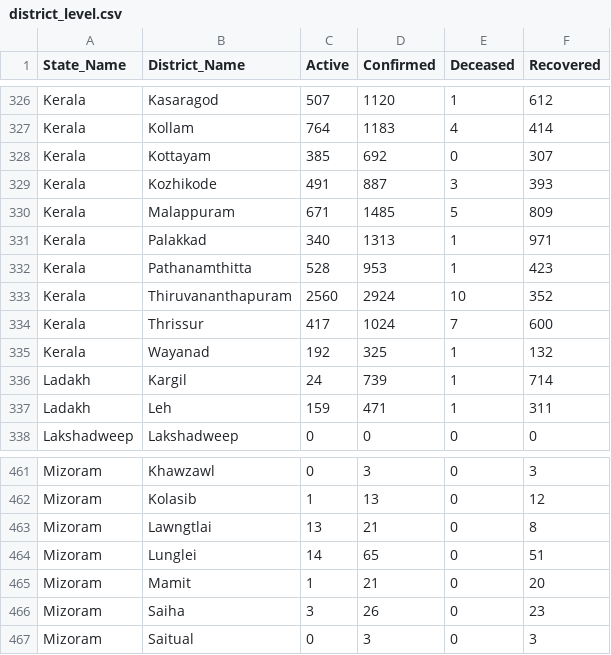
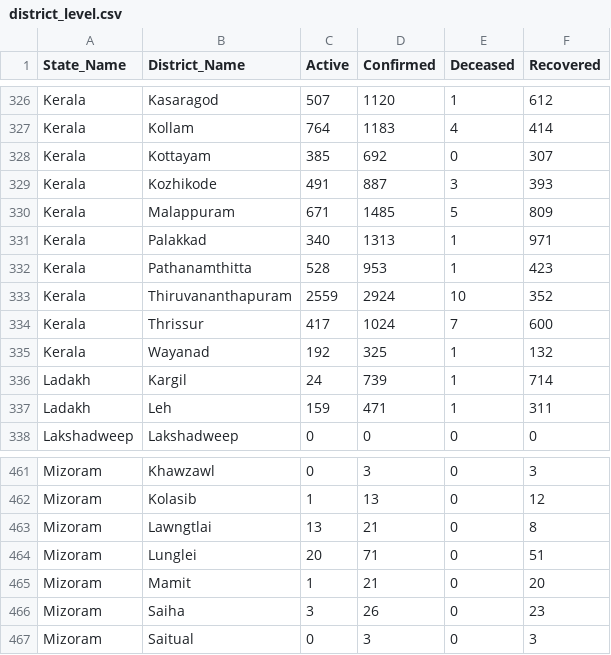
Before and after one commit to rkasale28/Covid-Data-Visualization, a CSV file: district_level.csv, drawn as a sheet; only a part is shown, gaps mark what is left out.

```diff
--- a/district_level.csv
+++ b/district_level.csv
@@ -332,3 +332,3 @@ Kerala,Palakkad,340,1313,1,971
 Kerala,Pathanamthitta,528,953,1,423
-Kerala,Thiruvananthapuram,2560,2924,10,352
+Kerala,Thiruvananthapuram,2559,2924,10,352
 Kerala,Thrissur,417,1024,7,600
@@ -463,3 +463,3 @@ Mizoram,Kolasib,1,13,0,12
 Mizoram,Lawngtlai,13,21,0,8
-Mizoram,Lunglei,14,65,0,51
+Mizoram,Lunglei,20,71,0,51
 Mizoram,Mamit,1,21,0,20
```
Also changed, not shown: state_level_daily.csv.
